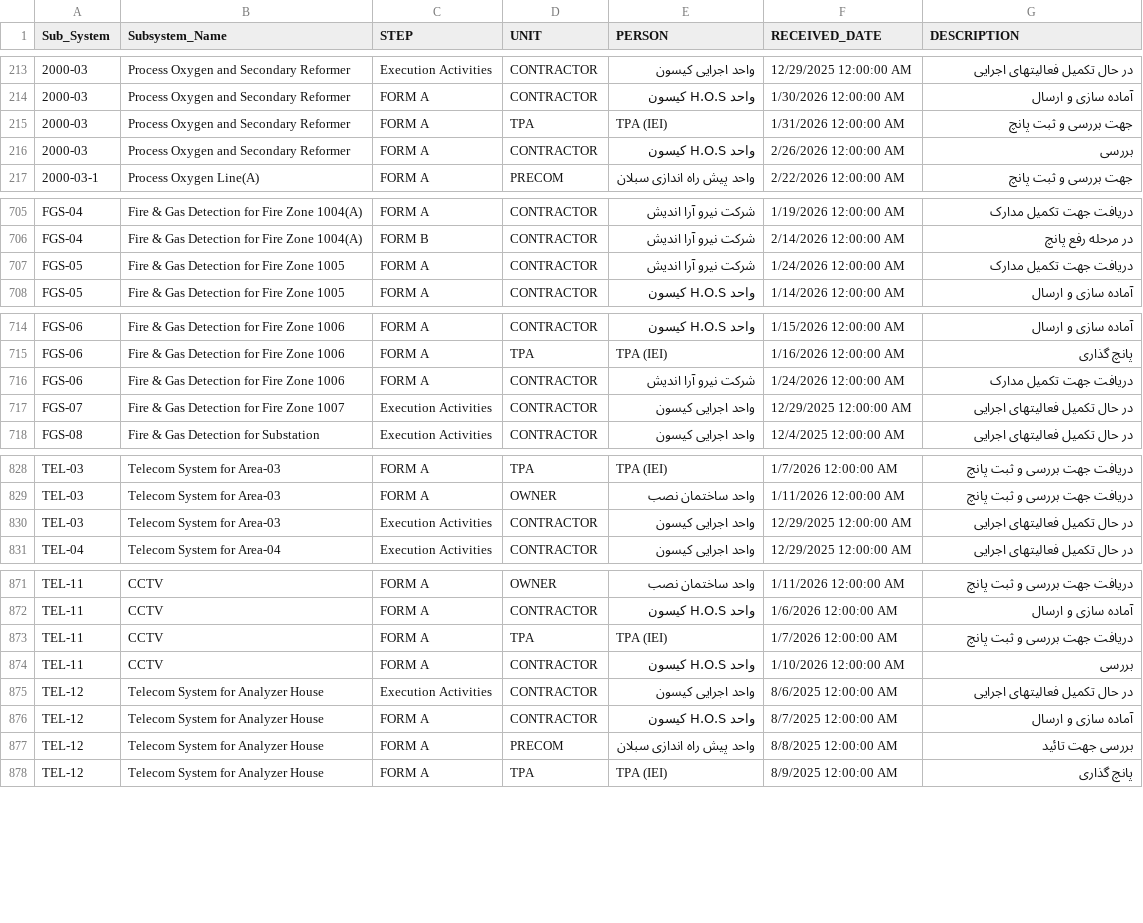
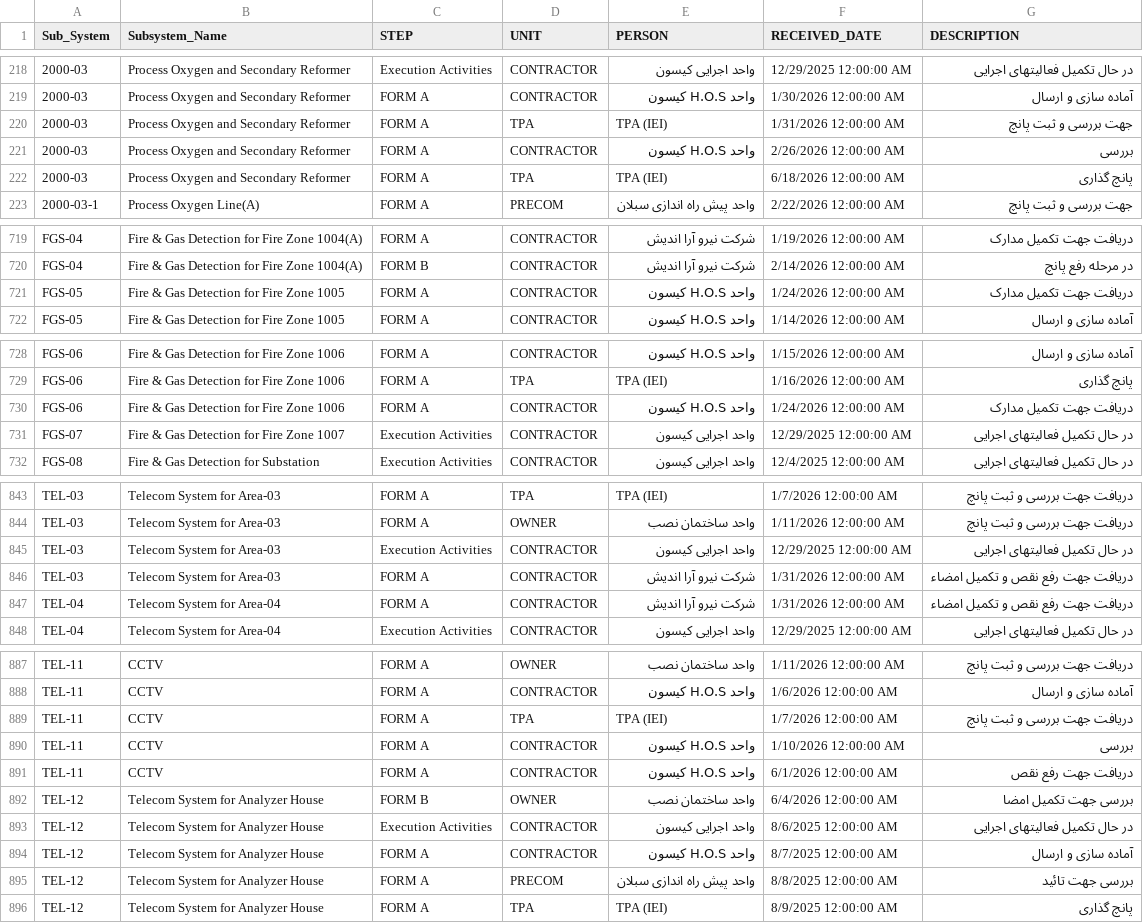
Before and after one commit to akarimvand/SAPRA2, a CSV file: dbcsv/TRANS.CSV, drawn as a sheet; only a part is shown, gaps mark what is left out; the diff covers the shown part only.

```diff
--- a/dbcsv/TRANS.CSV
+++ b/dbcsv/TRANS.CSV
@@ -216,2 +221,3 @@
 2000-03,Process Oxygen and Secondary Reformer,FORM A,CONTRACTOR,واحد H.O.S کیسون,2/26/2026 12:00:00 AM,بررسی
+2000-03,Process Oxygen and Secondary Reformer,FORM A,TPA,TPA (IEI),6/18/2026 12:00:00 AM,پانچ گذاری
 2000-03-1,Process Oxygen Line(A),FORM A,PRECOM,واحد پیش راه اندازی سبلان,2/22/2026 12:00:00 AM,جهت بررسی و ثبت پانچ
@@ -706,3 +720,3 @@ FGS-04,Fire & Gas Detection for Fire Zone 1004(A),FORM A,CONTRACTOR,شرکت ن
 FGS-04,Fire & Gas Detection for Fire Zone 1004(A),FORM B,CONTRACTOR,شرکت نیرو آرا اندیش,2/14/2026 12:00:00 AM,در مرحله رفع پانچ
-FGS-05,Fire & Gas Detection for Fire Zone 1005,FORM A,CONTRACTOR,شرکت نیرو آرا اندیش,1/24/2026 12:00:00 AM,دریافت جهت تکمیل مدارک
+FGS-05,Fire & Gas Detection for Fire Zone 1005,FORM A,CONTRACTOR,واحد H.O.S کیسون,1/24/2026 12:00:00 AM,دریافت جهت تکمیل مدارک
 FGS-05,Fire & Gas Detection for Fire Zone 1005,FORM A,CONTRACTOR,واحد H.O.S کیسون,1/14/2026 12:00:00 AM,آماده سازی و ارسال
@@ -715,3 +729,3 @@ FGS-06,Fire & Gas Detection for Fire Zone 1006,FORM A,CONTRACTOR,واحد H.O.S
 FGS-06,Fire & Gas Detection for Fire Zone 1006,FORM A,TPA,TPA (IEI),1/16/2026 12:00:00 AM,پانچ گذاری
-FGS-06,Fire & Gas Detection for Fire Zone 1006,FORM A,CONTRACTOR,شرکت نیرو آرا اندیش,1/24/2026 12:00:00 AM,دریافت جهت تکمیل مدارک
+FGS-06,Fire & Gas Detection for Fire Zone 1006,FORM A,CONTRACTOR,واحد H.O.S کیسون,1/24/2026 12:00:00 AM,دریافت جهت تکمیل مدارک
 FGS-07,Fire & Gas Detection for Fire Zone 1007,Execution Activities,CONTRACTOR,واحد اجرایی کیسون ,12/29/2025 12:00:00 AM,در حال تکمیل فعالیتهای اجرایی
@@ -830,2 +845,4 @@ TEL-03,Telecom System for Area-03,FORM A,OWNER,واحد ساختمان نصب,1/
 TEL-03,Telecom System for Area-03,Execution Activities,CONTRACTOR,واحد اجرایی کیسون ,12/29/2025 12:00:00 AM,در حال تکمیل فعالیتهای اجرایی
+TEL-03,Telecom System for Area-03,FORM A,CONTRACTOR,شرکت نیرو آرا اندیش,1/31/2026 12:00:00 AM,دریافت جهت رفع نقص و تکمیل امضاء
+TEL-04,Telecom System for Area-04,FORM A,CONTRACTOR,شرکت نیرو آرا اندیش,1/31/2026 12:00:00 AM,دریافت جهت رفع نقص و تکمیل امضاء
 TEL-04,Telecom System for Area-04,Execution Activities,CONTRACTOR,واحد اجرایی کیسون ,12/29/2025 12:00:00 AM,در حال تکمیل فعالیتهای اجرایی
@@ -874,2 +890,4 @@ TEL-11,CCTV,FORM A,TPA,TPA (IEI),1/7/2026 12:00:00 AM,دریافت جهت برر
 TEL-11,CCTV,FORM A,CONTRACTOR,واحد H.O.S کیسون,1/10/2026 12:00:00 AM,بررسی
+TEL-11,CCTV,FORM A,CONTRACTOR,واحد H.O.S کیسون,6/1/2026 12:00:00 AM,دریافت جهت رفع نقص
+TEL-12,Telecom System for Analyzer House,FORM B,OWNER,واحد ساختمان نصب,6/4/2026 12:00:00 AM,بررسی جهت تکمیل امضا
 TEL-12,Telecom System for Analyzer House,Execution Activities,CONTRACTOR,واحد اجرایی کیسون ,8/6/2025 12:00:00 AM,در حال تکمیل فعالیتهای اجرایی
```
Also changed, not shown: 15 added rows, 3 moved rows and 4 edited cells elsewhere in this file.
